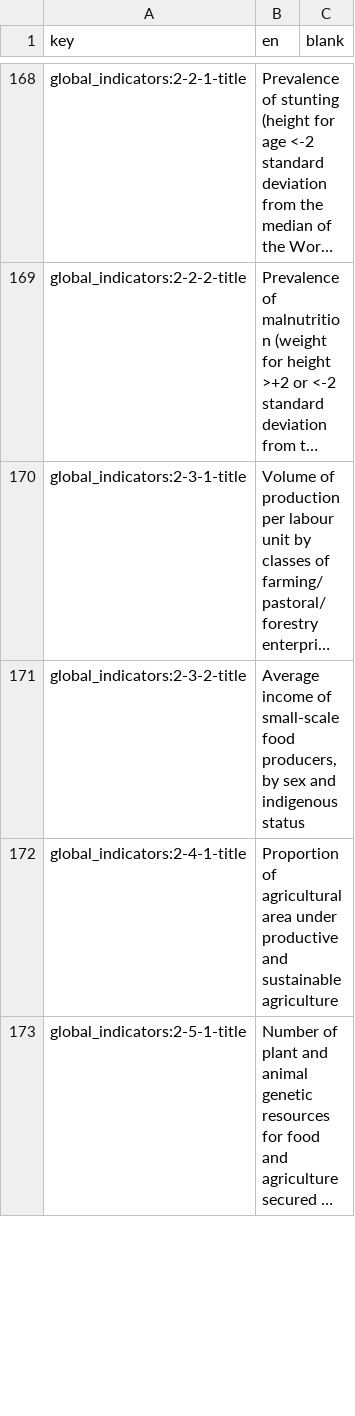
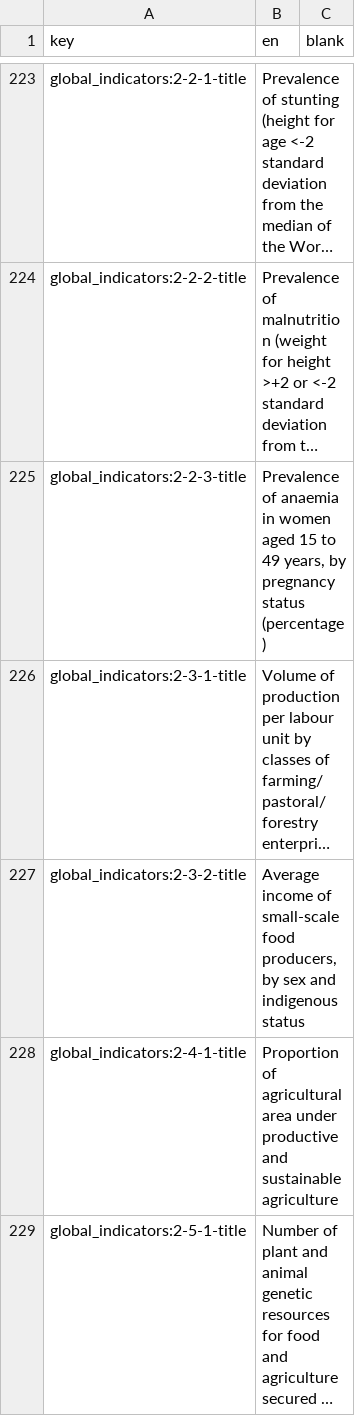
Before and after one commit to kostat-sdg-eng/sdg-translations, a CSV file: sdg-translations-blank.csv, drawn as a sheet; only a part is shown, gaps mark what is left out; long unchanged cells end in …; the diff covers the shown part only; the diff names each change by its address in the sheet, - before the commit and + after, or states it on an @@ line.

```diff
--- a/sdg-translations-blank.csv
+++ b/sdg-translations-blank.csv
+row 225: global_indicators:2-2-3-title | Prevalence of anaemia in women aged 15 to 49 years, by pregnancy status (percentage)
```
Also changed, not shown: 2 added rows, 116 moved rows and 6 edited cells elsewhere in this file, sdg-translations-am.csv, sdg-translations-ar.csv, 7 other files.
